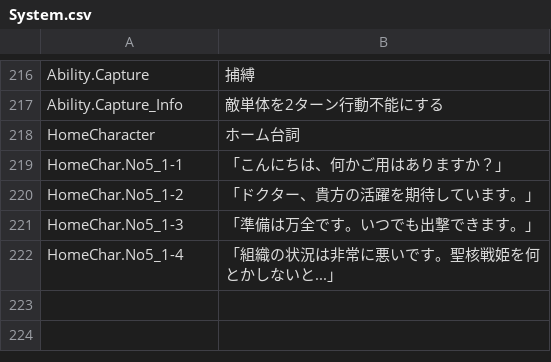
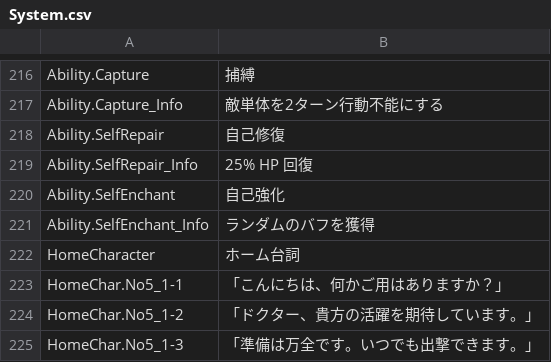
Before and after one commit to maryphun/magicheroines, a CSV file: Assets/Resources/LocalizationSheet/System.csv, drawn as a sheet; only a part is shown, gaps mark what is left out; the shorter side is filled out with more unchanged rows; the diff names each change by its address in the sheet, - before the commit and + after, or states it on an @@ line.

```diff
--- a/Assets/Resources/LocalizationSheet/System.csv
+++ b/Assets/Resources/LocalizationSheet/System.csv
+row 218: Ability.SelfRepair | 自己修復
+row 219: Ability.SelfRepair_Info | 25% HP 回復
+row 220: Ability.SelfEnchant | 自己強化
+row 221: Ability.SelfEnchant_Info | ランダムのバフを獲得
```
Also changed, not shown: 3 other files.
